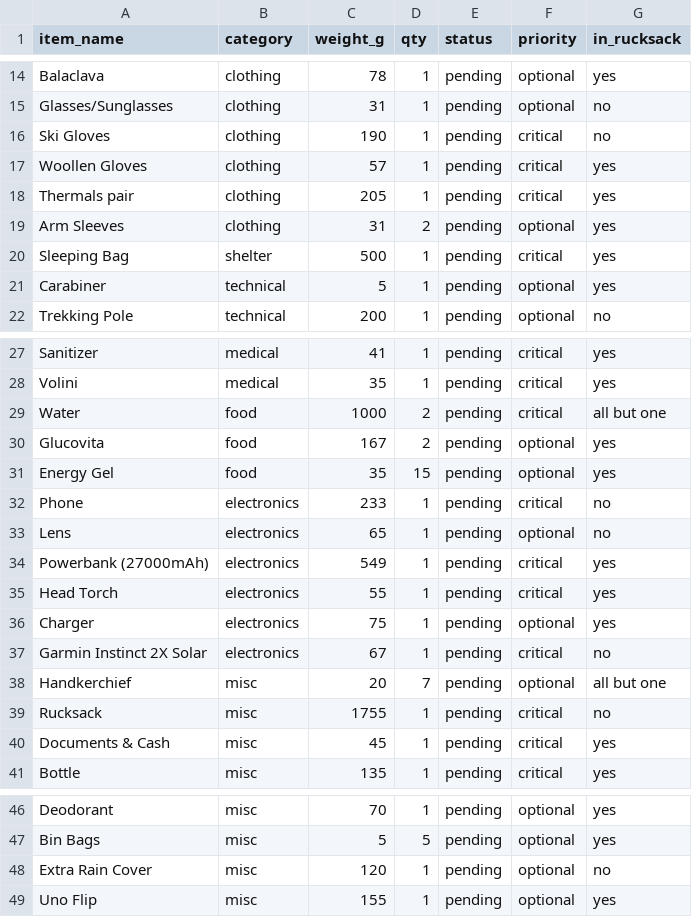
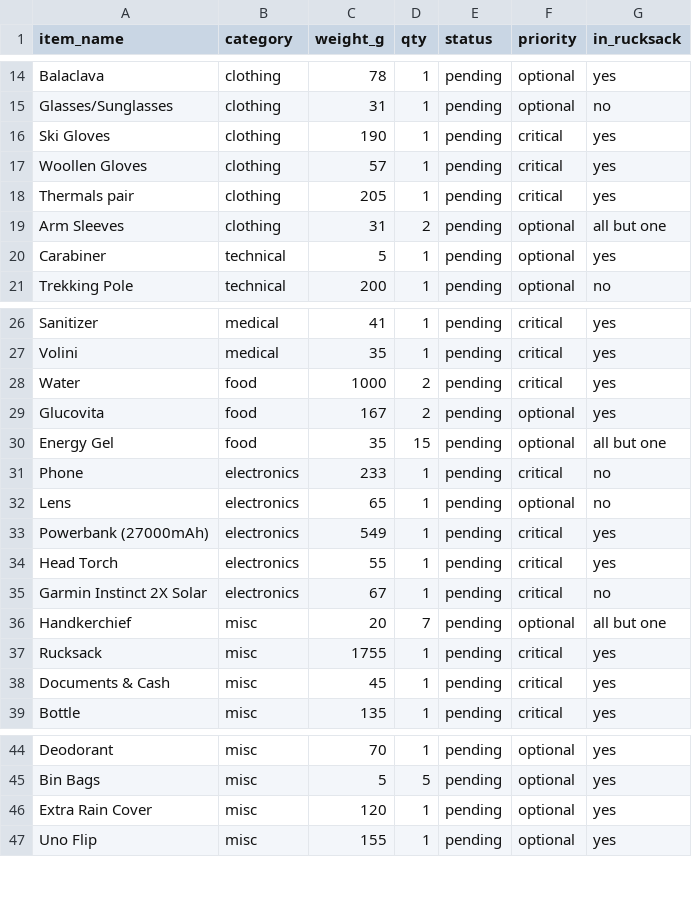
Before and after one commit to chandratop/peak, a CSV file: public/data/kalanag/gear-manifest.csv, drawn as a sheet; only a part is shown, gaps mark what is left out; the diff covers the shown part only.

Commit message:
Update gear-manifest.csv

```diff
--- a/public/data/kalanag/gear-manifest.csv
+++ b/public/data/kalanag/gear-manifest.csv
@@ -15,7 +15,6 @@ Balaclava,clothing,78,1,pending,optional,yes
 Glasses/Sunglasses,clothing,31,1,pending,optional,no
-Ski Gloves,clothing,190,1,pending,critical,no
+Ski Gloves,clothing,190,1,pending,critical,yes
 Woollen Gloves,clothing,57,1,pending,critical,yes
 Thermals pair,clothing,205,1,pending,critical,yes
-Arm Sleeves,clothing,31,2,pending,optional,yes
-Sleeping Bag,shelter,500,1,pending,critical,yes
+Arm Sleeves,clothing,31,2,pending,optional,all but one
 Carabiner,technical,5,1,pending,optional,yes
@@ -28,5 +27,5 @@ Sanitizer,medical,41,1,pending,critical,yes
 Volini,medical,35,1,pending,critical,yes
-Water,food,1000,2,pending,critical,all but one
+Water,food,1000,2,pending,critical,yes
 Glucovita,food,167,2,pending,optional,yes
-Energy Gel,food,35,15,pending,optional,yes
+Energy Gel,food,35,15,pending,optional,all but one
 Phone,electronics,233,1,pending,critical,no
@@ -35,6 +34,5 @@ Powerbank (27000mAh),electronics,549,1,pending,critical,yes
 Head Torch,electronics,55,1,pending,critical,yes
-Charger,electronics,75,1,pending,optional,yes
 Garmin Instinct 2X Solar,electronics,67,1,pending,critical,no
 Handkerchief,misc,20,7,pending,optional,all but one
-Rucksack,misc,1755,1,pending,critical,no
+Rucksack,misc,1755,1,pending,critical,yes
 Documents & Cash,misc,45,1,pending,critical,yes
@@ -47,3 +45,3 @@ Deodorant,misc,70,1,pending,optional,yes
 Bin Bags,misc,5,5,pending,optional,yes
-Extra Rain Cover,misc,120,1,pending,optional,no
+Extra Rain Cover,misc,120,1,pending,optional,yes
 Uno Flip,misc,155,1,pending,optional,yes
```
Also changed, not shown: 3 edited cells elsewhere in this file.
